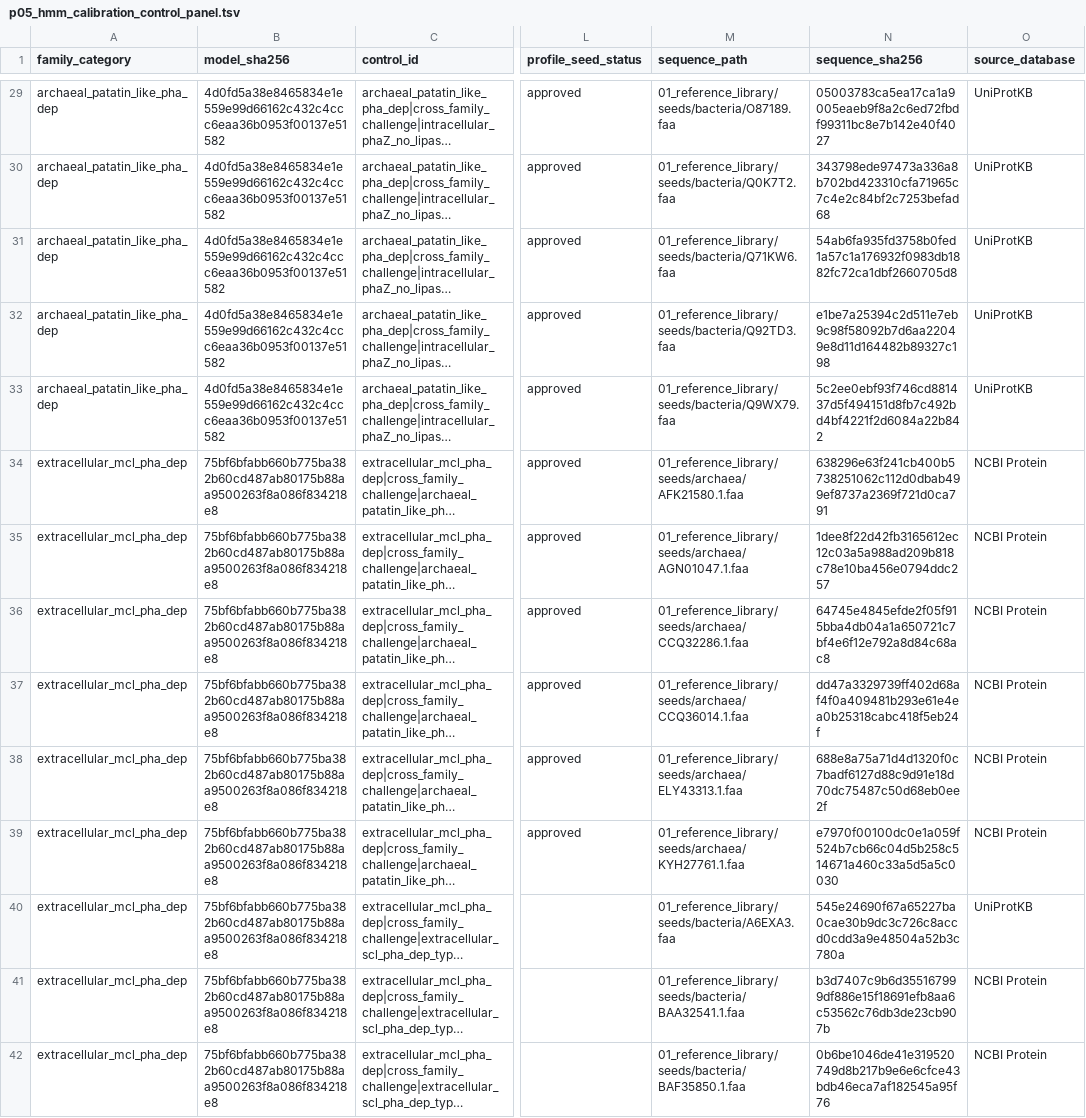
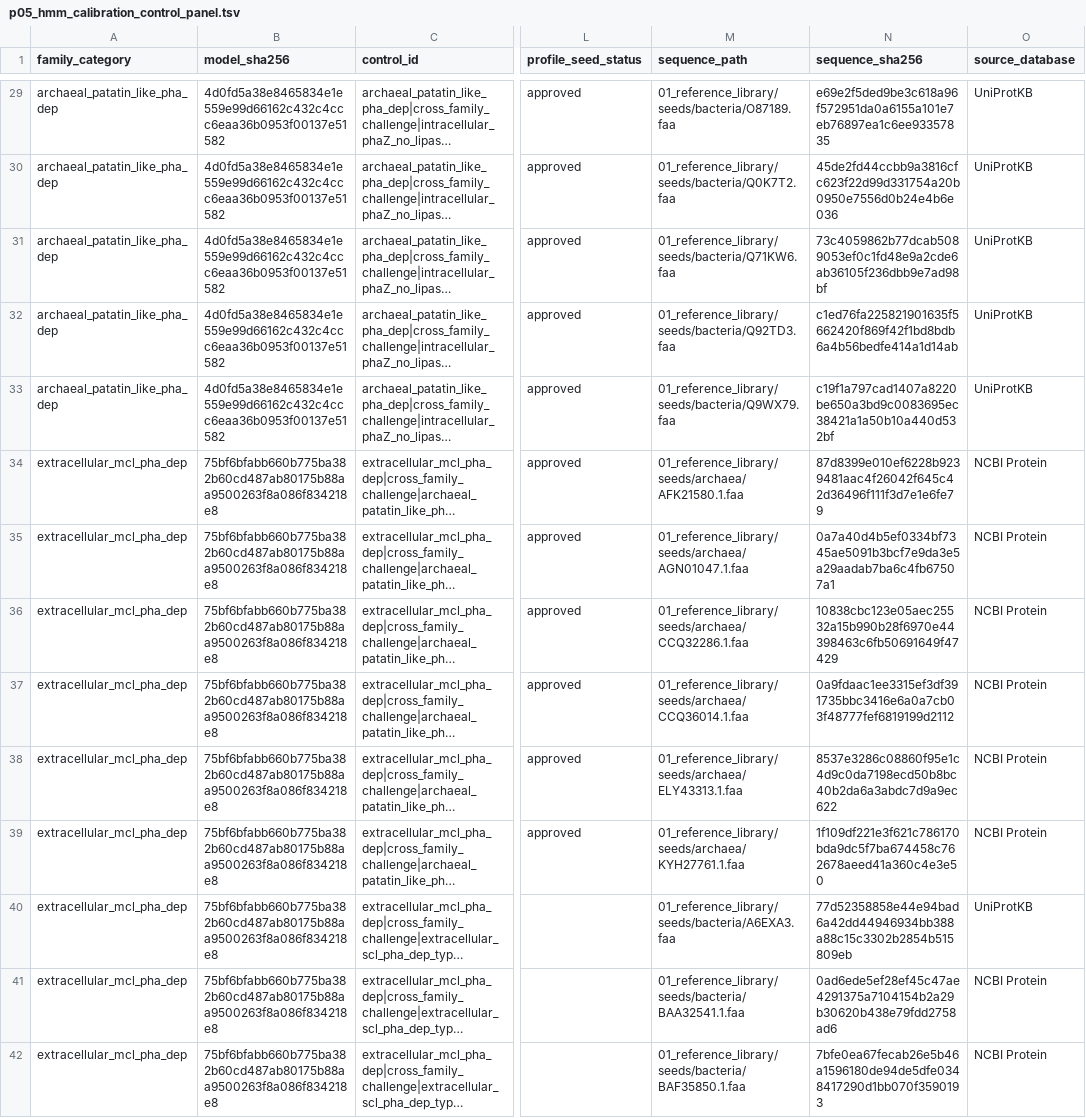
Before and after one commit to anzhiw2-gif/PHB-GTDB-GPT, a TSV file: 04_family_profiles/manifests/p05_hmm_calibration_control_panel.tsv, drawn as a sheet; only a part is shown, gaps mark what is left out; long unchanged cells end in …; the diff covers the shown part only; the diff names each change by its address in the sheet, - before the commit and + after, or states it on an @@ line.

```diff
--- a/04_family_profiles/manifests/p05_hmm_calibration_control_panel.tsv
+++ b/04_family_profiles/manifests/p05_hmm_calibration_control_panel.tsv
-N29 (sequence_sha256): 05003783ca5ea17ca1a9005eaeb9f8a2c6ed72fbdf99311bc8e7b142e40f4027
+N29 (sequence_sha256): e69e2f5ded9be3c618a96f572951da0a6155a101e7eb76897ea1c6ee93357835
-N30 (sequence_sha256): 343798ede97473a336a8b702bd423310cfa71965c7c4e2c84bf2c7253befad68
+N30 (sequence_sha256): 45de2fd44ccbb9a3816cfc623f22d99d331754a20b0950e7556d0b24e4b6e036
-N31 (sequence_sha256): 54ab6fa935fd3758b0fed1a57c1a176932f0983db1882fc72ca1dbf2660705d8
+N31 (sequence_sha256): 73c4059862b77dcab5089053ef0c1fd48e9a2cde6ab36105f236dbb9e7ad98bf
-N32 (sequence_sha256): e1be7a25394c2d511e7eb9c98f58092b7d6aa22049e8d11d164482b89327c198
+N32 (sequence_sha256): c1ed76fa225821901635f5662420f869f42f1bd8bdb6a4b56bedfe414a1d14ab
-N33 (sequence_sha256): 5c2ee0ebf93f746cd881437d5f494151d8fb7c492bd4bf4221f2d6084a22b842
+N33 (sequence_sha256): c19f1a797cad1407a8220be650a3bd9c0083695ec38421a1a50b10a440d532bf
-N34 (sequence_sha256): 638296e63f241cb400b5738251062c112d0dbab499ef8737a2369f721d0ca791
+N34 (sequence_sha256): 87d8399e010ef6228b9239481aac4f26042f645c42d36496f111f3d7e1e6fe79
-N35 (sequence_sha256): 1dee8f22d42fb3165612ec12c03a5a988ad209b818c78e10ba456e0794ddc257
+N35 (sequence_sha256): 0a7a40d4b5ef0334bf7345ae5091b3bcf7e9da3e5a29aadab7ba6c4fb67507a1
-N36 (sequence_sha256): 64745e4845efde2f05f915bba4db04a1a650721c7bf4e6f12e792a8d84c68ac8
+N36 (sequence_sha256): 10838cbc123e05aec25532a15b990b28f6970e44398463c6fb50691649f47429
-N37 (sequence_sha256): dd47a3329739ff402d68af4f0a409481b293e61e4ea0b25318cabc418f5eb24f
+N37 (sequence_sha256): 0a9fdaac1ee3315ef3df391735bbc3416e6a0a7cb03f48777fef6819199d2112
-N38 (sequence_sha256): 688e8a75a71d4d1320f0c7badf6127d88c9d91e18d70dc75487c50d68eb0ee2f
+N38 (sequence_sha256): 8537e3286c08860f95e1c4d9c0da7198ecd50b8bc40b2da6a3abdc7d9a9ec622
-N39 (sequence_sha256): e7970f00100dc0e1a059f524b7cb66c04d5b258c514671a460c33a5d5a5c0030
+N39 (sequence_sha256): 1f109df221e3f621c786170bda9dc5f7ba674458c762678aeed41a360c4e3e50
-N40 (sequence_sha256): 545e24690f67a65227ba0cae30b9dc3c726c8accd0cdd3a9e48504a52b3c780a
+N40 (sequence_sha256): 77d52358858e44e94bad6a42dd44946934bb388a88c15c3302b2854b515809eb
-N41 (sequence_sha256): b3d7407c9b6d355167999df886e15f18691efb8aa6c53562c76db3de23cb907b
+N41 (sequence_sha256): 0ad6ede5ef28ef45c47ae4291375a7104154b2a29b30620b438e79fdd2758ad6
-N42 (sequence_sha256): 0b6be1046de41e319520749d8b217b9e6e6cfce43bdb46eca7af182545a95f76
+N42 (sequence_sha256): 7bfe0ea67fecab26e5b46a1596180de94de5dfe0348417290d1bb070f3590193
```
Also changed, not shown: 157 edited cells elsewhere in this file, 3 other files.
